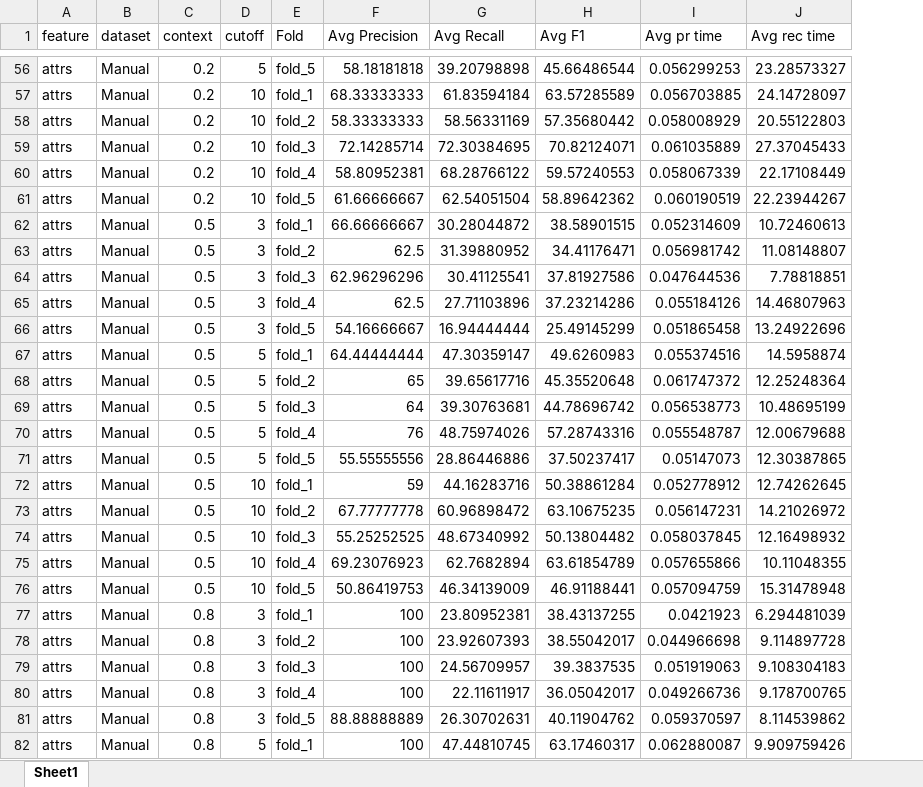
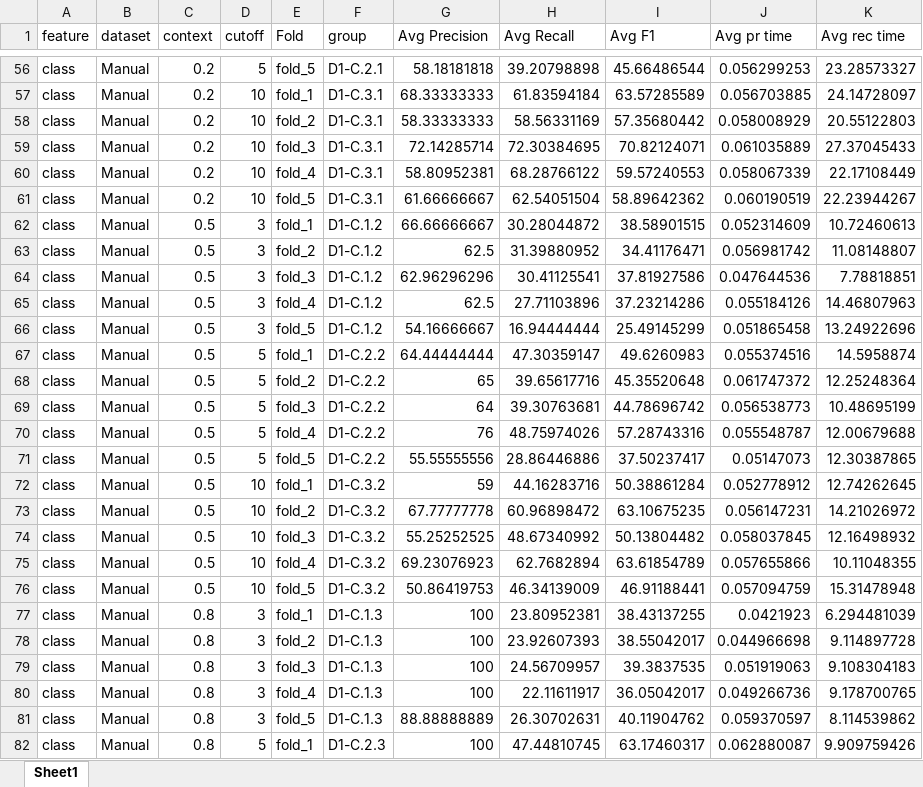
Before and after one commit to hepsycode/MASTER-LLM-IST, an Excel workbook: 09_IMA/MORGAN/Results/results_RQ2/HEPSYCODE/results_RQ2_class.xlsx, sheet Sheet1, drawn as a sheet; only a part is shown, gaps mark what is left out; values as stored, in another font and other column widths than the file's, no borders; the diff covers the shown part only; the diff names each change by its address in the sheet, - before the commit and + after, or states it on an @@ line.

```diff
--- a/09_IMA/MORGAN/Results/results_RQ2/HEPSYCODE/results_RQ2_class.xlsx (sheet Sheet1)
+++ b/09_IMA/MORGAN/Results/results_RQ2/HEPSYCODE/results_RQ2_class.xlsx (sheet Sheet1)
+column F (group), rows 56-82: D1-C.2.1 | D1-C.3.1 | D1-C.3.1 | D1-C.3.1 | D1-C.3.1 | D1-C.3.1 | D1-C.1.2 | D1-C.1.2 | D1-C.1.2 | D1-C.1.2 | D1-C.1.2 | D1-C.2.2 | D1-C.2.2 | D1-C.2.2 | D1-C.2.2 | D1-C.2.2 | D1-C.3.2 | D1-C.3.2 | D1-C.3.2 | D1-C.3.2 | D1-C.3.2 | D1-C.1.3 | D1-C.1.3 | D1-C.1.3 | D1-C.1.3 | D1-C.1.3 | D1-C.2.3
-A56:A82 (feature): attrs
+A56:A82 (feature): class
```
Also changed, not shown: 108 edited cells elsewhere in this sheet, 09_IMA/MORGAN/Results/results_RQ2/HEPSYCODE/results_RQ2_attrs.xlsx, 13 other files.
